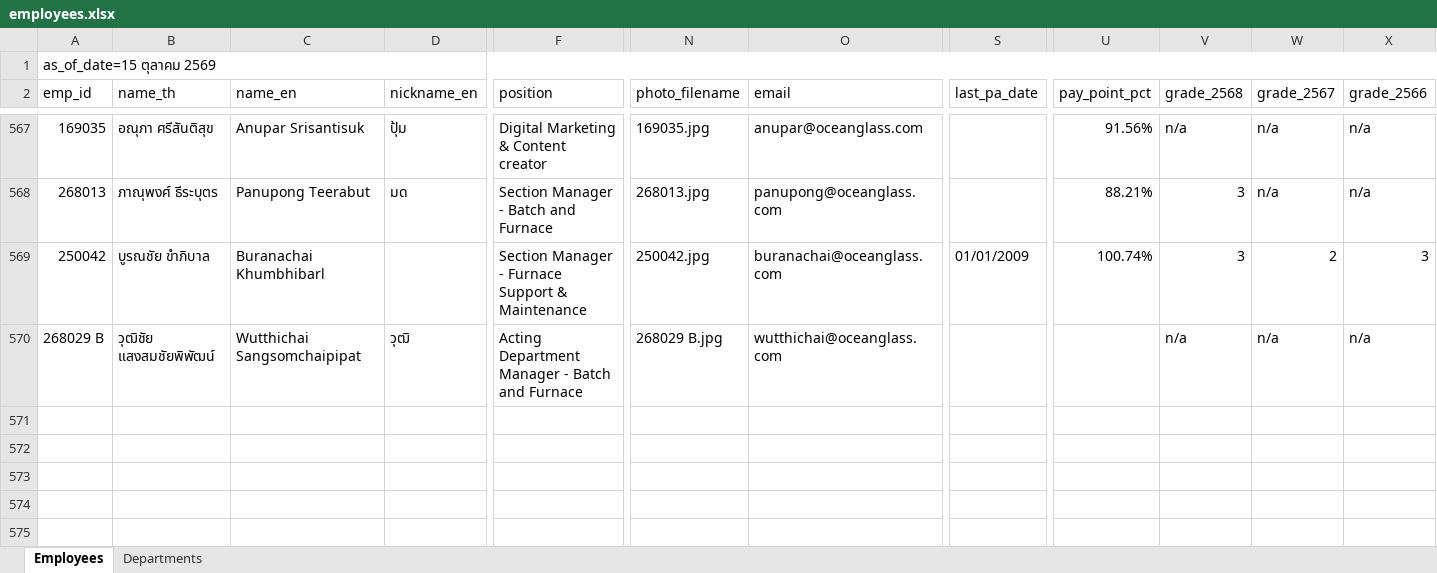
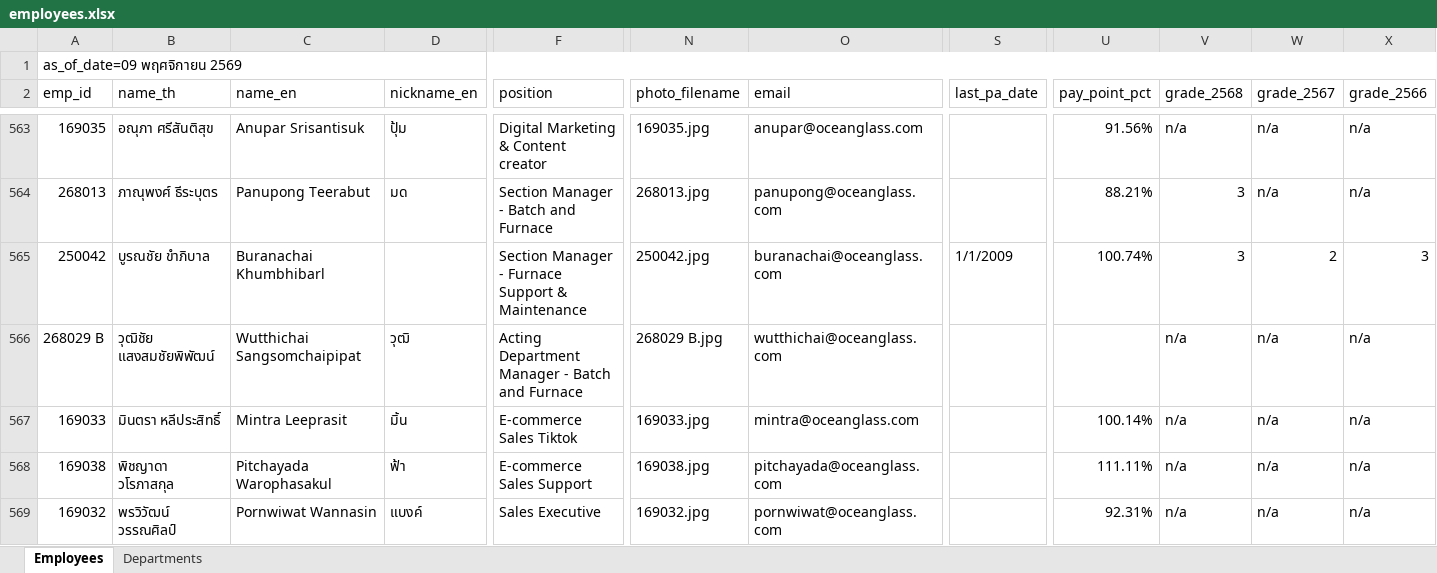
Before and after one commit to pkllimsurat-dotcom/oceanglass-orgchart, an Excel workbook: employees.xlsx, sheet Employees, drawn as a sheet; only a part is shown, gaps mark what is left out; values as stored, in another font and other column widths than the file's, no cell formats; conditional formats not drawn; addresses are those after the commit; rows hold the shown columns only; the diff covers the shown part only; the diff names each change by its address in the sheet, - before the commit and + after, or states it on an @@ line.

```diff
--- a/employees.xlsx (sheet Employees)
+++ b/employees.xlsx (sheet Employees)
-A1 (emp_id): as_of_date=15 ตุลาคม 2569
+A1 (emp_id): as_of_date=09 พฤศจิกายน 2569
-S565 (last_pa_date): 01/01/2009
+S565 (last_pa_date): 1/1/2009
+row 567: 169033 | มินตรา หลีประสิทธิ์ | Mintra Leeprasit | มิ้น | E-commerce Sales Tiktok | 169033.jpg | mintra@oceanglass.com |  | 100.14% | n/a | n/a | n/a
+row 568: 169038 | พิชญาดา วโรภาสกุล | Pitchayada Warophasakul | ฟ้า | E-commerce Sales Support | 169038.jpg | pitchayada@oceanglass.com |  | 111.11% | n/a | n/a | n/a
+row 569: 169032 | พรวิวัฒน์ วรรณศิลป์ | Pornwiwat Wannasin | แบงค์ | Sales Executive | 169032.jpg | pornwiwat@oceanglass.com |  | 92.31% | n/a | n/a | n/a
```
Also changed, not shown: 5 added rows, 4 removed rows and 506 edited cells elsewhere in this sheet, cell formats, 18 other files.
